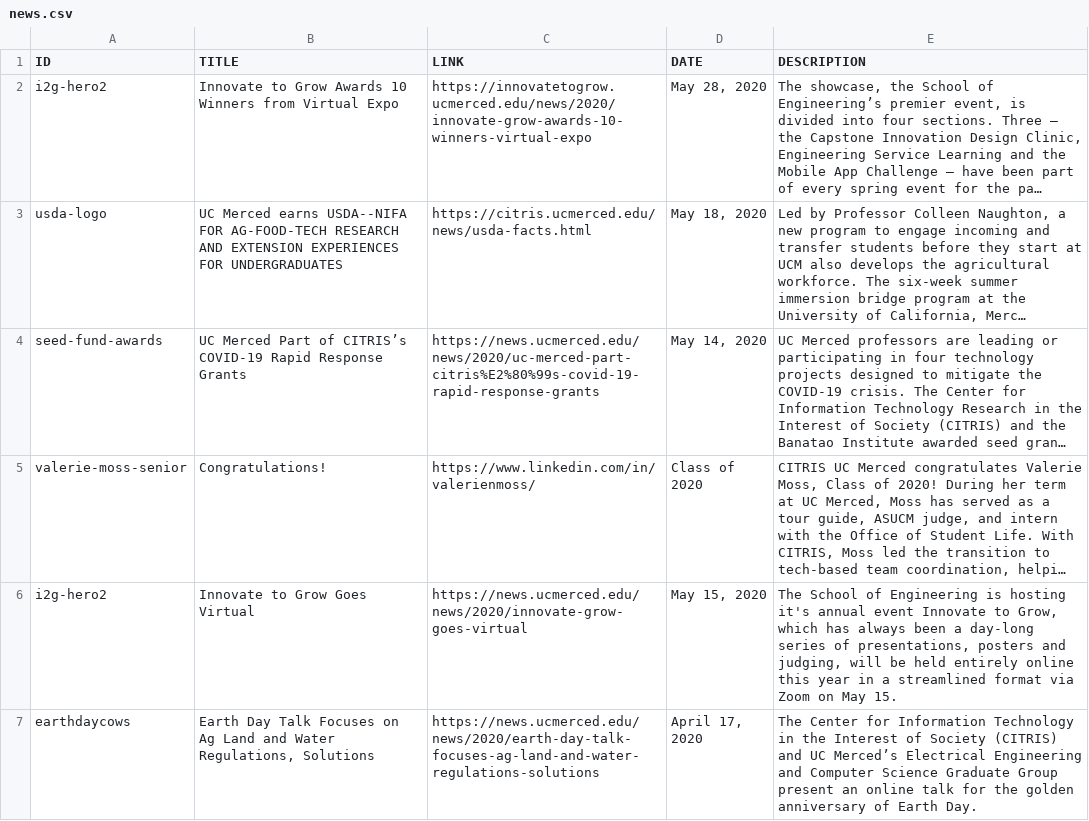
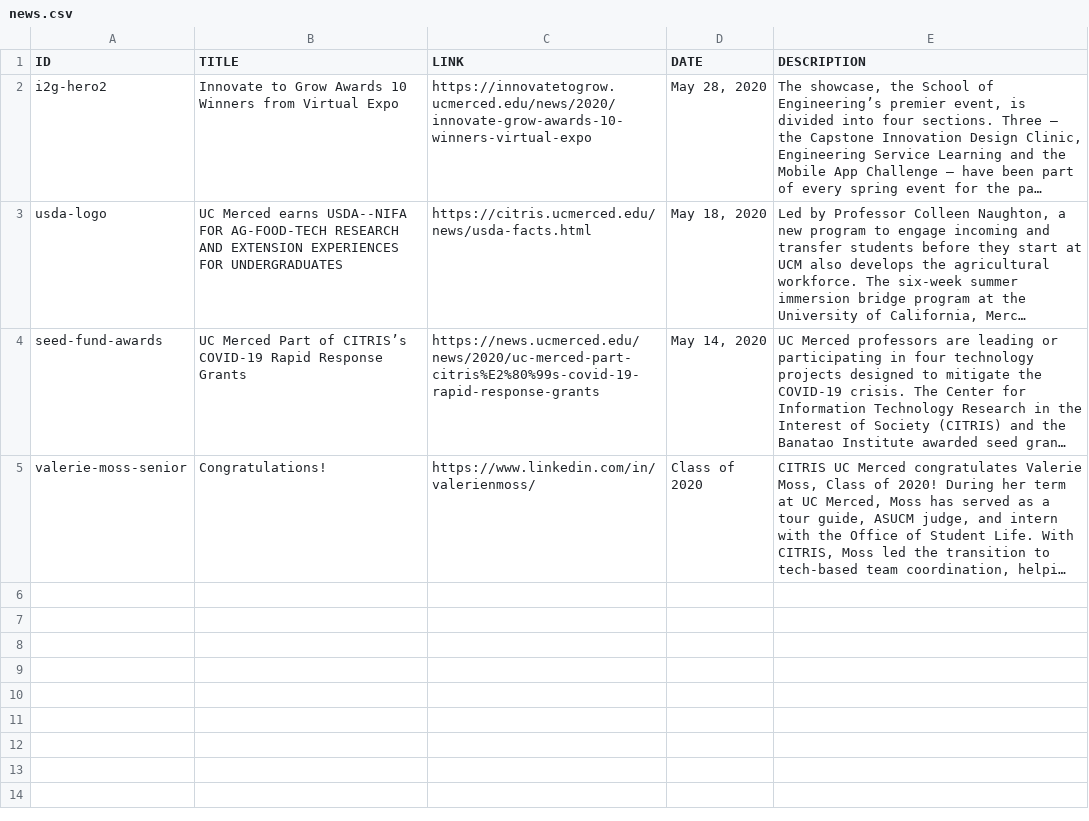
Before and after one commit to citris-ucmerced/citris, a CSV file: news.csv, drawn as a sheet; long unchanged cells end in …; the diff names each change by its address in the sheet, - before the commit and + after, or states it on an @@ line.

Commit message:
move news to archive

```diff
--- a/news.csv
+++ b/news.csv
-row 6: i2g-hero2 | Innovate to Grow Goes Virtual | https://news.ucmerced.edu/news/2020/innovate-grow-goes-virtual | May 15, 2020 | The School of Engineering is hosting it's annual event Innovate to Grow, which has always been a day-long series of presentations, posters and judging, will be held entirely online this year in a streamlined format via Zoom on May 15.
-row 7: earthdaycows | Earth Day Talk Focuses on Ag Land and Water Regulations, Solutions | https://news.ucmerced.edu/news/2020/earth-day-talk-focuses-ag-land-and-water-regulations-solutions | April 17, 2020 | The Center for Information Technology in the Interest of Society (CITRIS) and UC Merced’s Electrical Engineering and Computer Science Graduate Group present an online talk for the golden anniversary of Earth Day.
```
